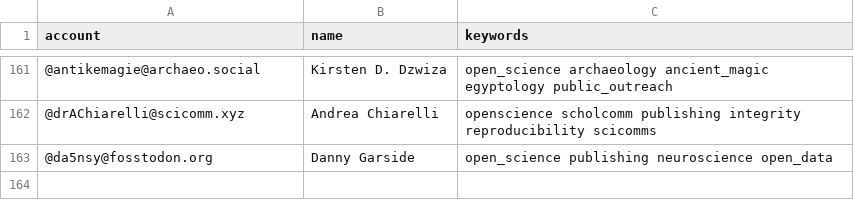
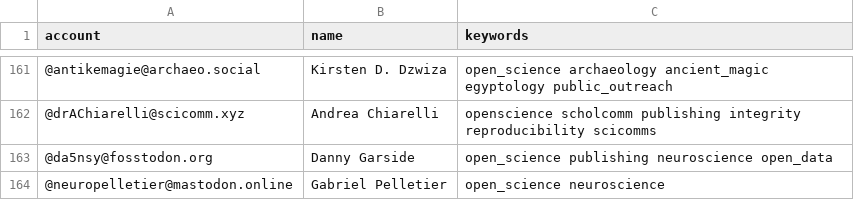
Before and after one commit to smach/Mastodon-OpenScience, a CSV file: resources/users.csv, drawn as a sheet; only a part is shown, gaps mark what is left out; the diff names each change by its address in the sheet, - before the commit and + after, or states it on an @@ line.

Commit message:
Update users.csv
added @neuropelletier@mastodon.online

```diff
--- a/resources/users.csv
+++ b/resources/users.csv
+row 164: @neuropelletier@mastodon.online | Gabriel Pelletier | open_science neuroscience
```
